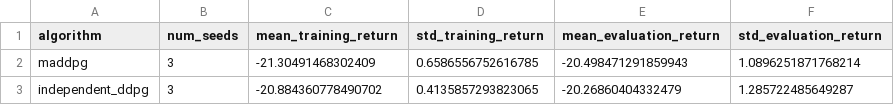
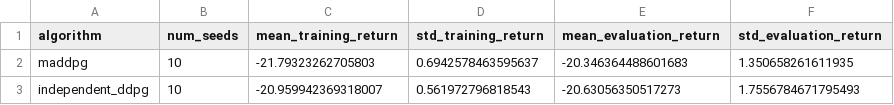
Before and after one commit to mic0430/cs5180_maddpg_starter, a CSV file: reports/experiment1/comparison_summary.csv, drawn as a sheet.

Commit message:
Update Experiment 1 with official 10-seed results

```diff
--- a/reports/experiment1/comparison_summary.csv
+++ b/reports/experiment1/comparison_summary.csv
@@ -1,3 +1,3 @@
 algorithm,num_seeds,mean_training_return,std_training_return,mean_evaluation_return,std_evaluation_return
-maddpg,3,-21.30491468302409,0.6586556752616785,-20.498471291859943,1.0896251871768214
-independent_ddpg,3,-20.884360778490702,0.4135857293823065,-20.26860404332479,1.285722485649287
+maddpg,10,-21.79323262705803,0.6942578463595637,-20.346364488601683,1.350658261611935
+independent_ddpg,10,-20.959942369318007,0.561972796818543,-20.63056350517273,1.7556784671795493
```
Also changed, not shown: 11 other files.
